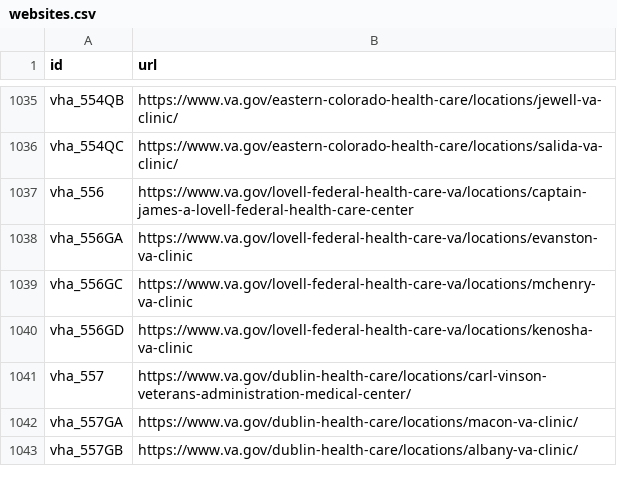
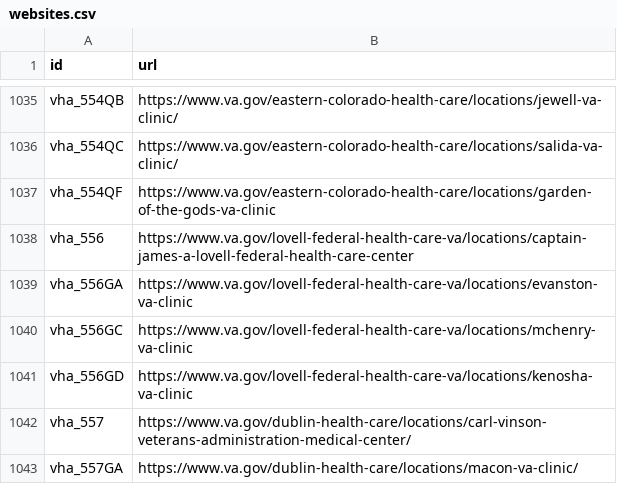
Before and after one commit to omahane/lighthouse-facilities, a CSV file: facilities/src/main/resources/websites.csv, drawn as a sheet; only a part is shown, gaps mark what is left out; the shorter side is filled out with more unchanged rows; the diff names each change by its address in the sheet, - before the commit and + after, or states it on an @@ line.

Commit message:
VACMS-13376: Adds Garden of the Gods

```diff
--- a/facilities/src/main/resources/websites.csv
+++ b/facilities/src/main/resources/websites.csv
+row 1037: vha_554QF | https://www.va.gov/eastern-colorado-health-care/locations/garden-of-the-gods-va-clinic
```
